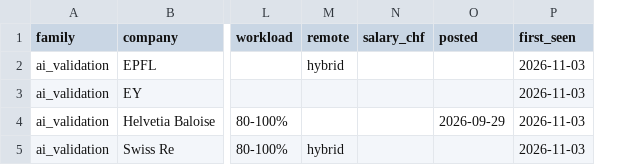
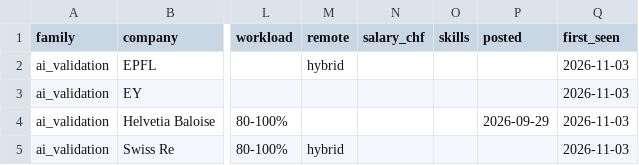
Before and after one commit to tfragoso/AIAssessmentRadar, a CSV file: csv/ai_validation.csv, drawn as a sheet; only a part is shown, gaps mark what is left out; the diff names each change by its address in the sheet, - before the commit and + after, or states it on an @@ line.

```diff
--- a/csv/ai_validation.csv
+++ b/csv/ai_validation.csv
+column O (skills), empty
```
Also changed, not shown: csv/all.csv, csv/data_science.csv, 16 other files.
